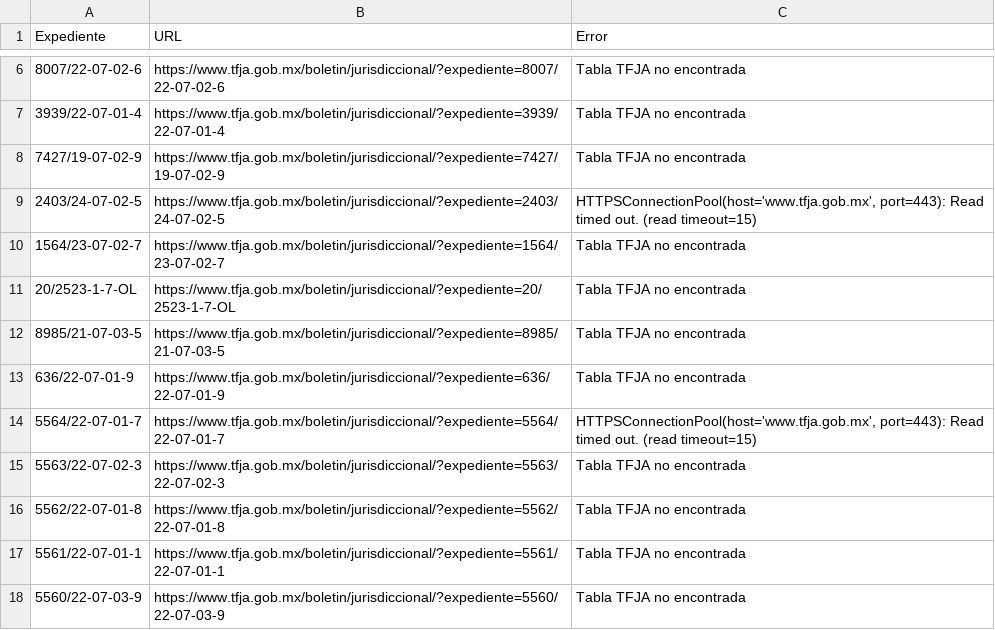
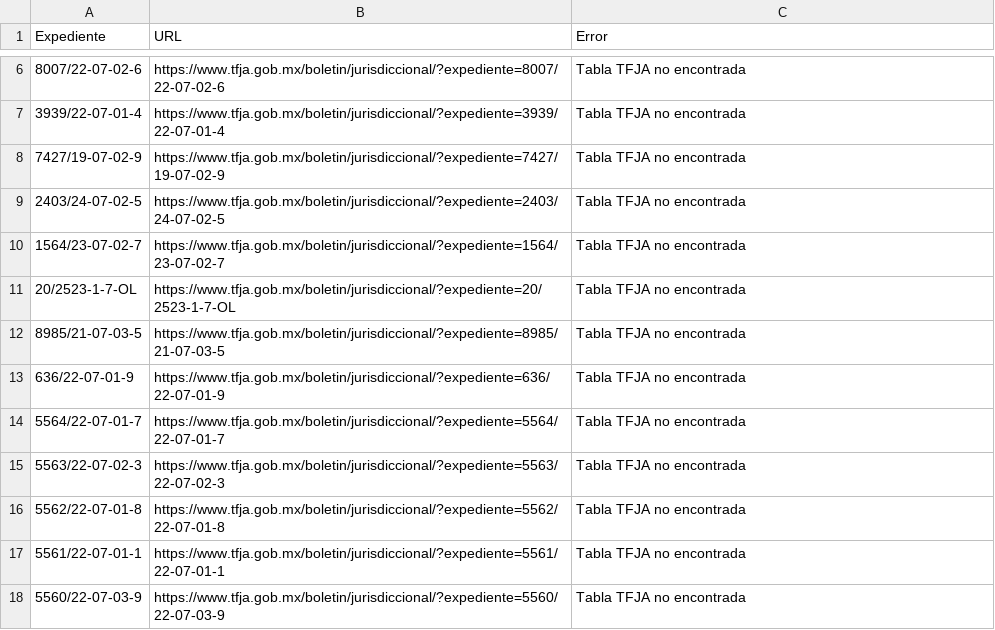
Before and after one commit to EdsonGonzalez01/Donaldo, a CSV file: files/links_no_encontrados_tfja.csv, drawn as a sheet; only a part is shown, gaps mark what is left out.

```diff
--- a/files/links_no_encontrados_tfja.csv
+++ b/files/links_no_encontrados_tfja.csv
@@ -8,3 +8,3 @@
 7427/19-07-02-9,https://www.tfja.gob.mx/boletin/jurisdiccional/?expediente=7427/19-07-02-9,Tabla TFJA no encontrada
-2403/24-07-02-5,https://www.tfja.gob.mx/boletin/jurisdiccional/?expediente=2403/24-07-02-5,"HTTPSConnectionPool(host='www.tfja.gob.mx', port=443): Read timed out. (read timeout=15)"
+2403/24-07-02-5,https://www.tfja.gob.mx/boletin/jurisdiccional/?expediente=2403/24-07-02-5,Tabla TFJA no encontrada
 1564/23-07-02-7,https://www.tfja.gob.mx/boletin/jurisdiccional/?expediente=1564/23-07-02-7,Tabla TFJA no encontrada
@@ -13,3 +13,3 @@
 636/22-07-01-9,https://www.tfja.gob.mx/boletin/jurisdiccional/?expediente=636/22-07-01-9,Tabla TFJA no encontrada
-5564/22-07-01-7,https://www.tfja.gob.mx/boletin/jurisdiccional/?expediente=5564/22-07-01-7,"HTTPSConnectionPool(host='www.tfja.gob.mx', port=443): Read timed out. (read timeout=15)"
+5564/22-07-01-7,https://www.tfja.gob.mx/boletin/jurisdiccional/?expediente=5564/22-07-01-7,Tabla TFJA no encontrada
 5563/22-07-02-3,https://www.tfja.gob.mx/boletin/jurisdiccional/?expediente=5563/22-07-02-3,Tabla TFJA no encontrada
```
Also changed, not shown: 1 other file.
